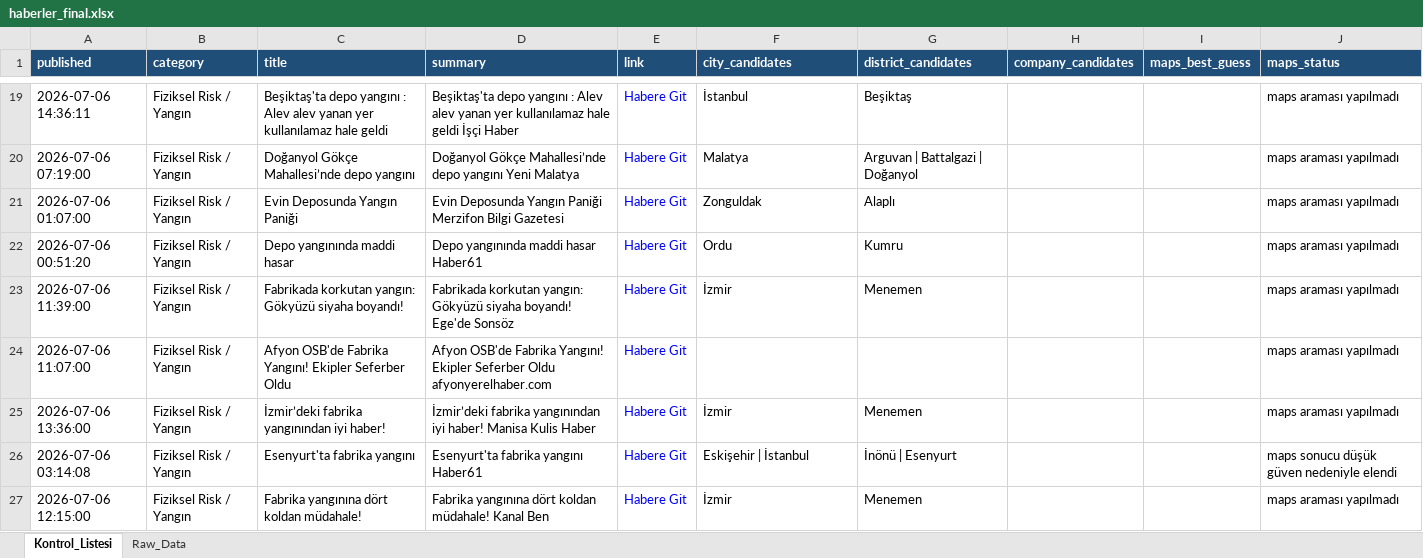
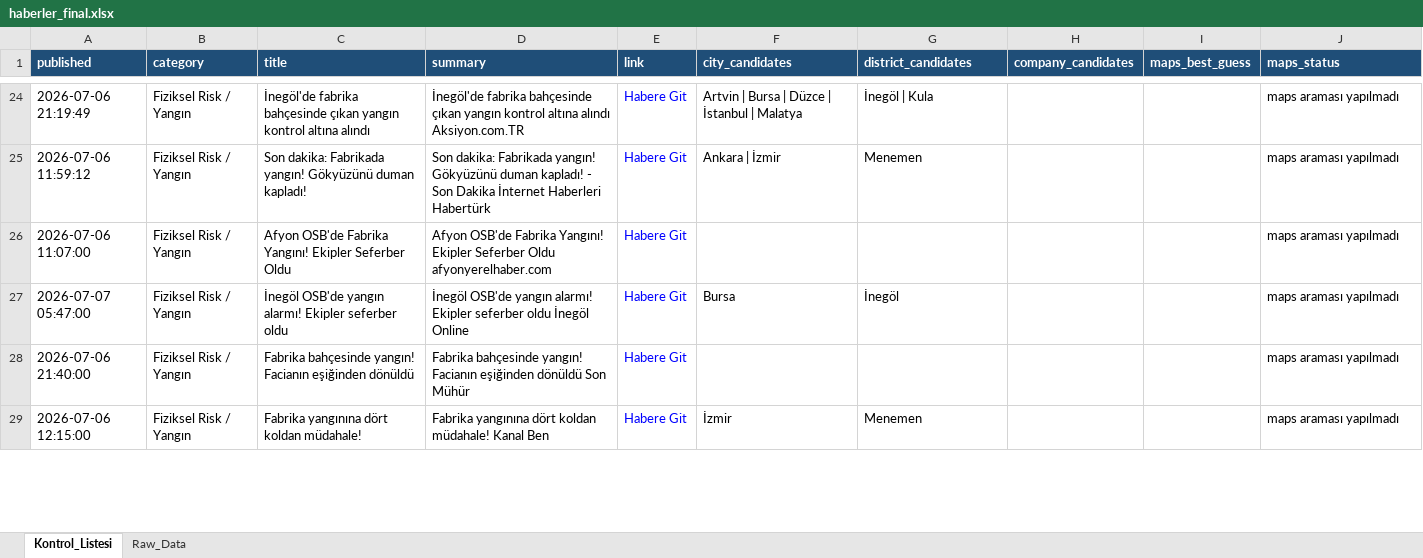
Before and after one commit to 19982109/haber-risk-monitor, an Excel workbook: data/haberler_final.xlsx, sheet Kontrol_Listesi, drawn as a sheet; only a part is shown, gaps mark what is left out; values as stored, in another font and other column widths than the file's, no borders; removed rows and columns are numbered as before the commit, all else as after; the diff covers the shown part only; the diff names each change by its address in the sheet, - before the commit and + after, or states it on an @@ line.

```diff
--- a/data/haberler_final.xlsx (sheet Kontrol_Listesi)
+++ b/data/haberler_final.xlsx (sheet Kontrol_Listesi)
-A24 (published): 2026-07-06 14:36:11
+A24 (published): 2026-07-06 21:19:49
-C24 (title): Beşiktaş'ta depo yangını : Alev alev yanan yer kullanılamaz hale geldi
+C24 (title): İnegöl'de fabrika bahçesinde çıkan yangın kontrol altına alındı
-D24 (summary): Beşiktaş'ta depo yangını : Alev alev yanan yer kullanılamaz hale geldi İşçi Haber
+D24 (summary): İnegöl'de fabrika bahçesinde çıkan yangın kontrol altına alındı Aksiyon.com.TR
-F24 (city_candidates): İstanbul
+F24 (city_candidates): Artvin | Bursa | Düzce | İstanbul | Malatya
-G24 (district_candidates): Beşiktaş
+G24 (district_candidates): İnegöl | Kula
-row 20: 2026-07-06 07:19:00 | Fiziksel Risk / Yangın | Doğanyol Gökçe Mahallesi’nde depo yangını | Doğanyol Gökçe Mahallesi’nde depo yangını Yeni Malatya | Habere Git | Malatya | Arguvan | Battalgazi | Doğanyol |  |  | maps araması yapılmadı
-row 21: 2026-07-06 01:07:00 | Fiziksel Risk / Yangın | Evin Deposunda Yangın Paniği | Evin Deposunda Yangın Paniği Merzifon Bilgi Gazetesi | Habere Git | Zonguldak | Alaplı |  |  | maps araması yapılmadı
-row 22: 2026-07-06 00:51:20 | Fiziksel Risk / Yangın | Depo yangınında maddi hasar | Depo yangınında maddi hasar Haber61 | Habere Git | Ordu | Kumru |  |  | maps araması yapılmadı
-A25 (published): 2026-07-06 11:39:00
+A25 (published): 2026-07-06 11:59:12
-C25 (title): Fabrikada korkutan yangın: Gökyüzü siyaha boyandı!
+C25 (title): Son dakika: Fabrikada yangın! Gökyüzünü duman kapladı!
-D25 (summary): Fabrikada korkutan yangın: Gökyüzü siyaha boyandı! Ege'de Sonsöz
+D25 (summary): Son dakika: Fabrikada yangın! Gökyüzünü duman kapladı! - Son Dakika İnternet Haberleri Habertürk
-F25 (city_candidates): İzmir
+F25 (city_candidates): Ankara | İzmir
+row 27: 2026-07-07 05:47:00 | Fiziksel Risk / Yangın | İnegöl OSB'de yangın alarmı! Ekipler seferber oldu | İnegöl OSB'de yangın alarmı! Ekipler seferber oldu İnegöl Online | Habere Git | Bursa | İnegöl |  |  | maps araması yapılmadı
-A28 (published): 2026-07-06 13:36:00
+A28 (published): 2026-07-06 21:40:00
-C28 (title): İzmir’deki fabrika yangınından iyi haber!
+C28 (title): Fabrika bahçesinde yangın! Facianın eşiğinden dönüldü
-D28 (summary): İzmir’deki fabrika yangınından iyi haber! Manisa Kulis Haber
+D28 (summary): Fabrika bahçesinde yangın! Facianın eşiğinden dönüldü Son Mühür
-F28 (city_candidates): İzmir
+F28 (city_candidates): (empty)
-G28 (district_candidates): Menemen
+G28 (district_candidates): (empty)
-row 26: 2026-07-06 03:14:08 | Fiziksel Risk / Yangın | Esenyurt'ta fabrika yangını | Esenyurt'ta fabrika yangını Haber61 | Habere Git | Eskişehir | İstanbul | İnönü | Esenyurt |  |  | maps sonucu düşük güven nedeniyle elendi
```
Also changed, not shown: 21 added rows, 14 removed rows, 1 moved row and 37 edited cells elsewhere in this sheet, sheet Raw_Data, 1 other file.
